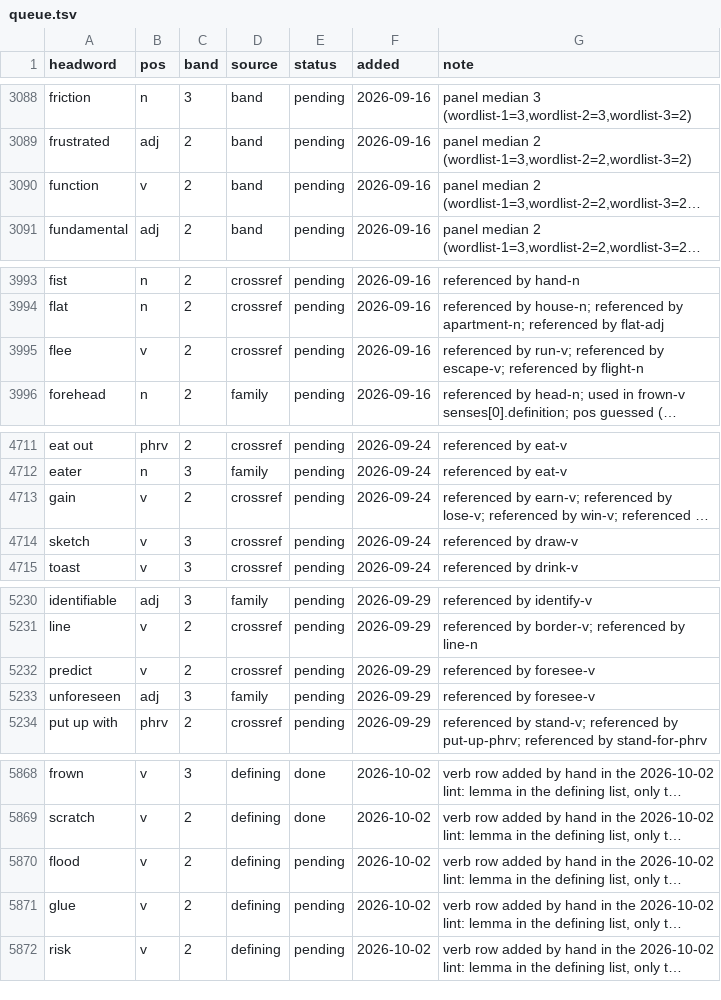
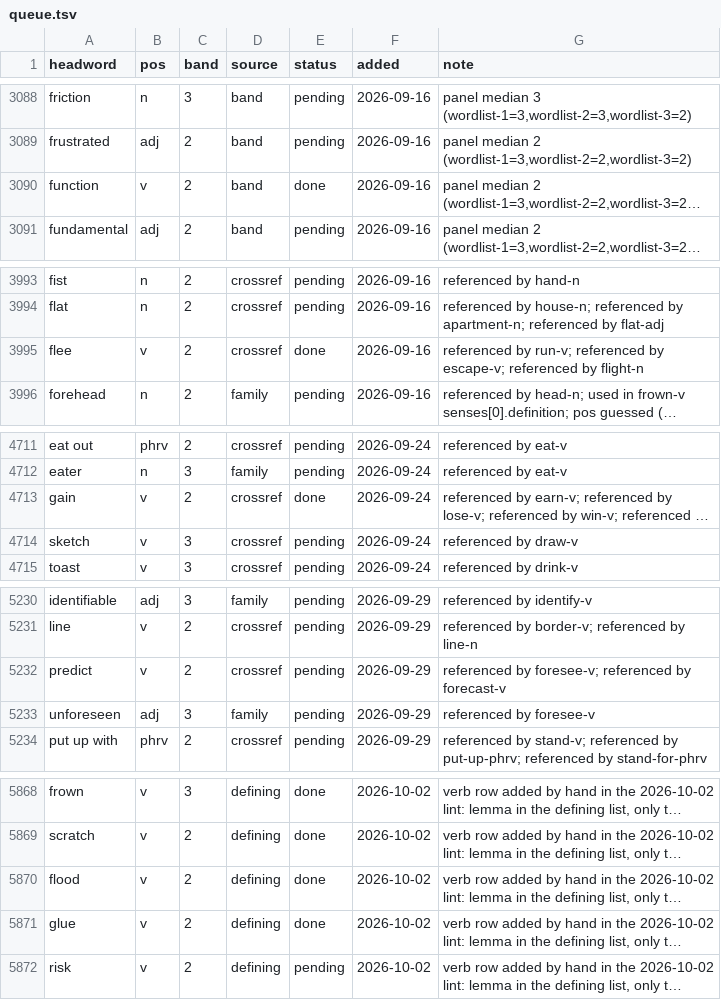
Before and after one commit to tkgally/eex-dict, a TSV file: headwords/queue.tsv, drawn as a sheet; only a part is shown, gaps mark what is left out; long unchanged cells end in …; the diff covers the shown part only; the diff names each change by its address in the sheet, - before the commit and + after, or states it on an @@ line.

```diff
--- a/headwords/queue.tsv
+++ b/headwords/queue.tsv
-E3090 (status): pending
+E3090 (status): done
-E3995 (status): pending
+E3995 (status): done
-E4713 (status): pending
+E4713 (status): done
-G5232 (note): referenced by foresee-v
+G5232 (note): referenced by foresee-v; referenced by forecast-v
-E5870:E5871 (status): pending
+E5870:E5871 (status): done
```
Also changed, not shown: 8 added rows and 13 edited cells elsewhere in this file, 33 other files.
